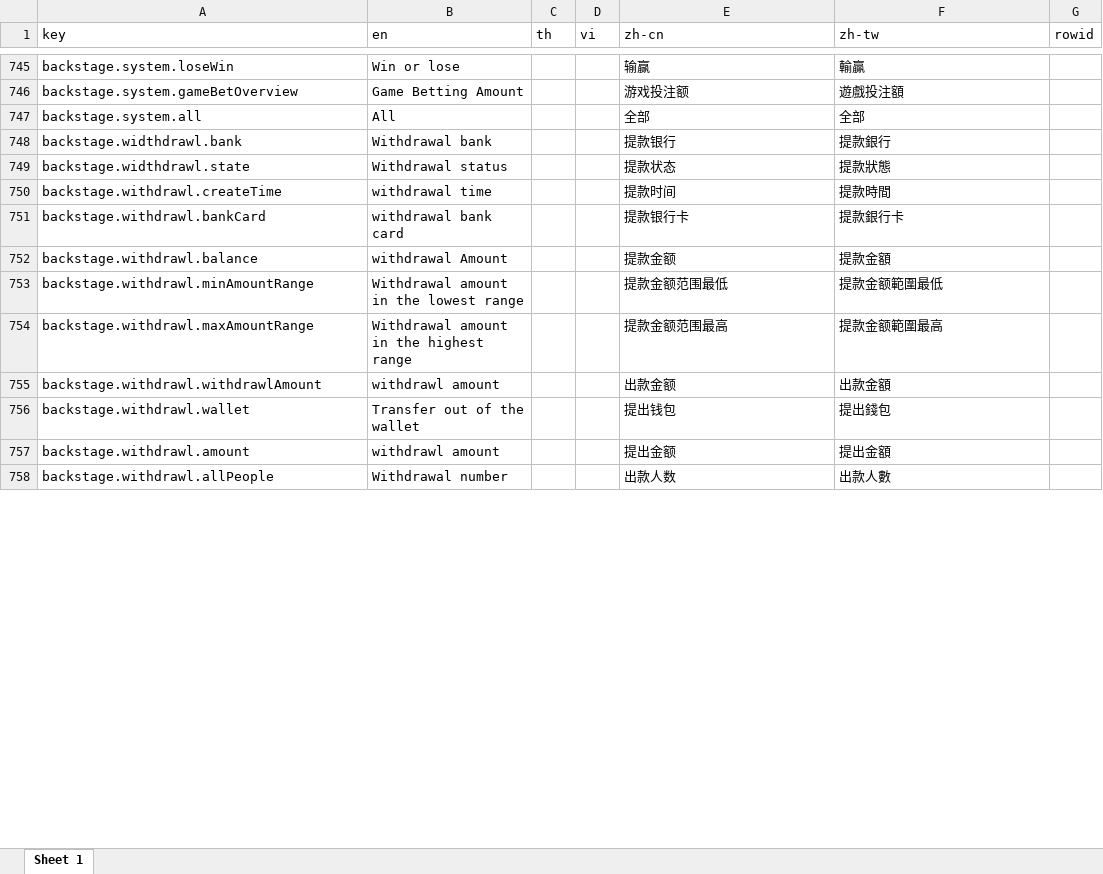
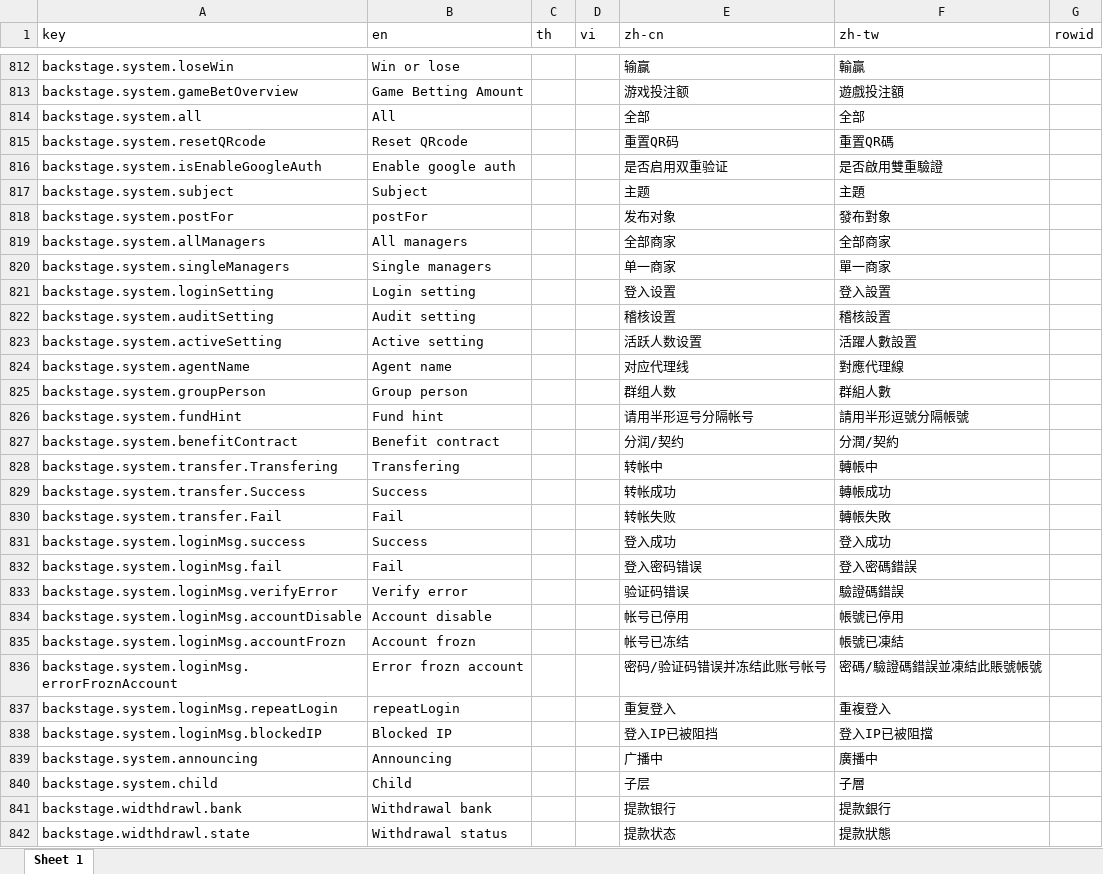
Before and after one commit to Microsoft-Asus/langJoson, an Excel workbook: src/langXls.xlsx, sheet Sheet 1, drawn as a sheet; only a part is shown, gaps mark what is left out; the shorter side is filled out with more unchanged rows; values as stored, in another font and other column widths than the file's, no borders; the diff covers the shown part only; the diff names each change by its address in the sheet, - before the commit and + after, or states it on an @@ line.

```diff
--- a/src/langXls.xlsx (sheet Sheet 1)
+++ b/src/langXls.xlsx (sheet Sheet 1)
+row 815: backstage.system.resetQRcode | Reset QRcode |  |  | 重置QR码 | 重置QR碼
+row 816: backstage.system.isEnableGoogleAuth | Enable google auth |  |  | 是否启用双重验证 | 是否啟用雙重驗證
+row 817: backstage.system.subject | Subject |  |  | 主题 | 主題
+row 818: backstage.system.postFor | postFor |  |  | 发布对象 | 發布對象
+row 819: backstage.system.allManagers | All managers |  |  | 全部商家 | 全部商家
+row 820: backstage.system.singleManagers | Single managers |  |  | 单一商家 | 單一商家
+row 821: backstage.system.loginSetting | Login setting |  |  | 登入设置 | 登入設置
+row 822: backstage.system.auditSetting | Audit setting |  |  | 稽核设置 | 稽核設置
+row 823: backstage.system.activeSetting | Active setting |  |  | 活跃人数设置 | 活躍人數設置
+row 824: backstage.system.agentName | Agent name |  |  | 对应代理线 | 對應代理線
+row 825: backstage.system.groupPerson | Group person |  |  | 群组人数 | 群組人數
+row 826: backstage.system.fundHint | Fund hint |  |  | 请用半形逗号分隔帐号 | 請用半形逗號分隔帳號
+row 827: backstage.system.benefitContract | Benefit contract |  |  | 分润/契约 | 分潤/契約
+row 828: backstage.system.transfer.Transfering | Transfering |  |  | 转帐中 | 轉帳中
+row 829: backstage.system.transfer.Success | Success |  |  | 转帐成功 | 轉帳成功
+row 830: backstage.system.transfer.Fail | Fail |  |  | 转帐失败 | 轉帳失敗
+row 831: backstage.system.loginMsg.success | Success |  |  | 登入成功 | 登入成功
+row 832: backstage.system.loginMsg.fail | Fail |  |  | 登入密码错误 | 登入密碼錯誤
+row 833: backstage.system.loginMsg.verifyError | Verify error |  |  | 验证码错误 | 驗證碼錯誤
+row 834: backstage.system.loginMsg.accountDisable | Account disable |  |  | 帐号已停用 | 帳號已停用
+row 835: backstage.system.loginMsg.accountFrozn | Account frozn |  |  | 帐号已冻结 | 帳號已凍結
+row 836: backstage.system.loginMsg.errorFroznAccount | Error frozn account |  |  | 密码/验证码错误并冻结此账号帐号 | 密碼/驗證碼錯誤並凍結此賬號帳號
+row 837: backstage.system.loginMsg.repeatLogin | repeatLogin |  |  | 重复登入 | 重複登入
+row 838: backstage.system.loginMsg.blockedIP | Blocked IP |  |  | 登入IP已被阻挡 | 登入IP已被阻擋
+row 839: backstage.system.announcing | Announcing |  |  | 广播中 | 廣播中
+row 840: backstage.system.child | Child |  |  | 子层 | 子層
```
Also changed, not shown: 125 added rows, 80 removed rows and 11 edited cells elsewhere in this sheet, src/Inspection.xlsx, 43 other files.
